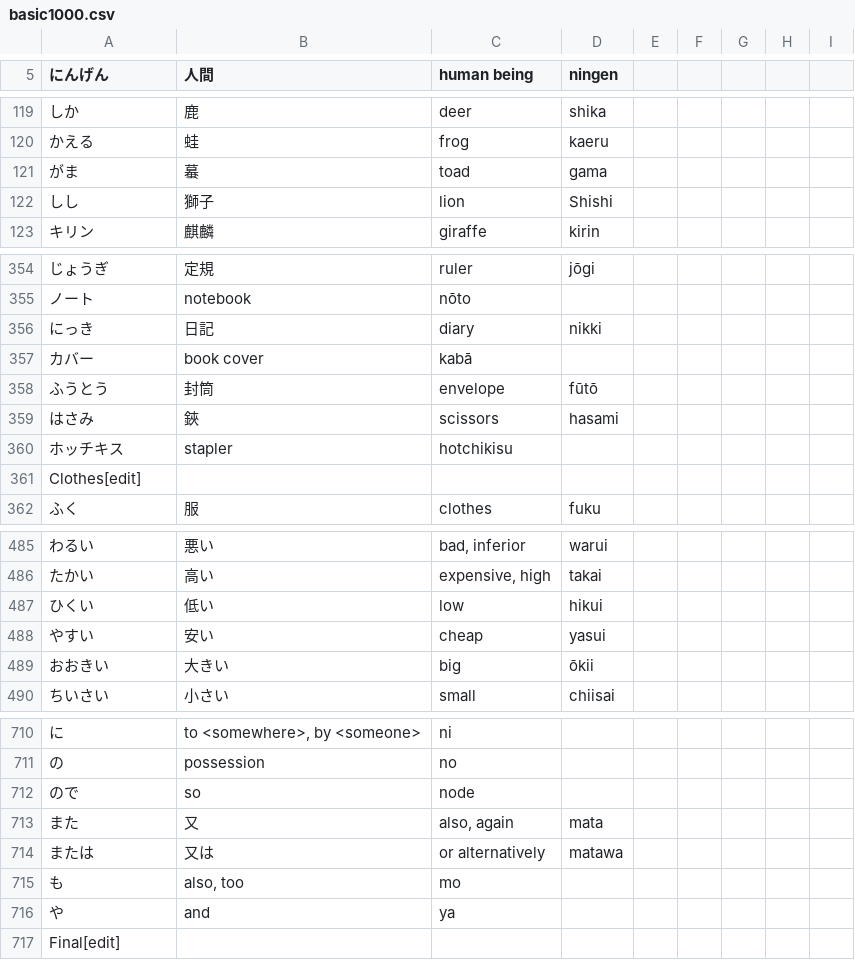
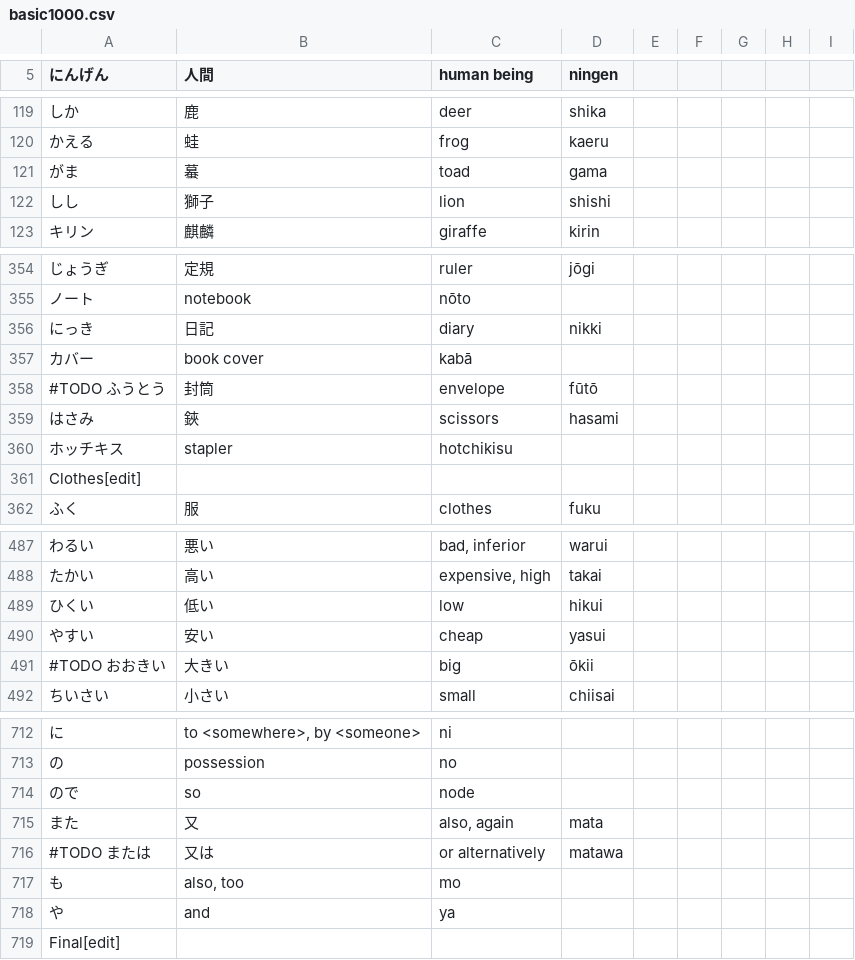
Before and after one commit to rockie-yang/japanese-learning, a CSV file: basic1000.csv, drawn as a sheet; only a part is shown, gaps mark what is left out; addresses are those after the commit; the diff covers the shown part only; the diff names each change by its address in the sheet, - before the commit and + after, or states it on an @@ line.

```diff
--- a/basic1000.csv
+++ b/basic1000.csv
-D122 (ningen): Shishi
+D122 (ningen): shishi
-A358 (にんげん): ふうとう
+A358 (にんげん): #TODO ふうとう
-A491 (にんげん): おおきい
+A491 (にんげん): #TODO おおきい
-A716 (にんげん): または
+A716 (にんげん): #TODO または
```
Also changed, not shown: 13 added rows and 26 edited cells elsewhere in this file, 2 other files.
